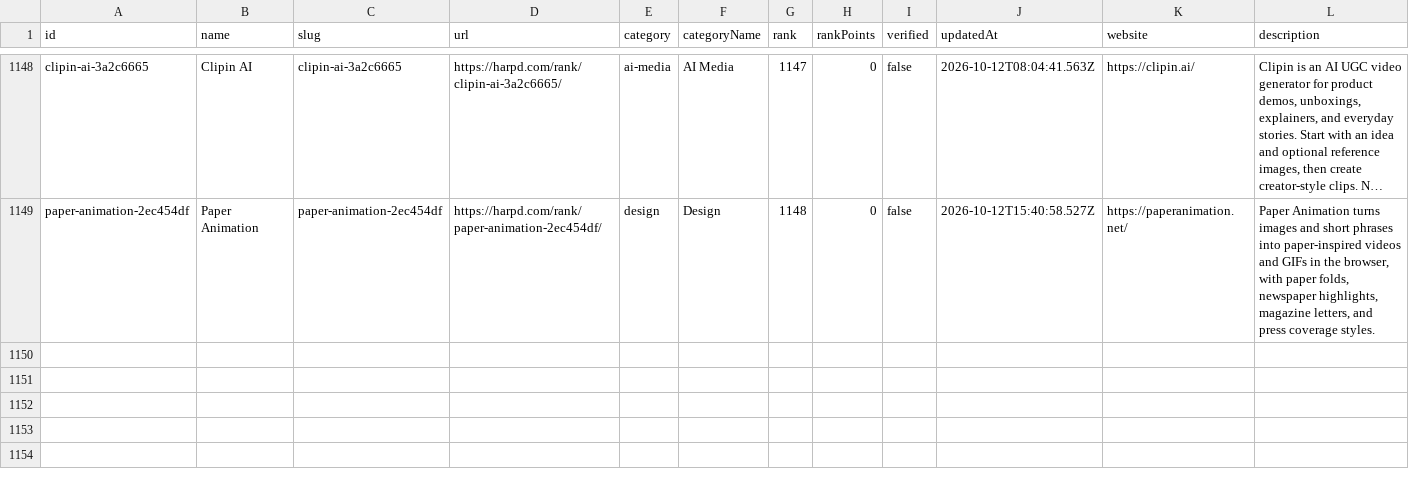
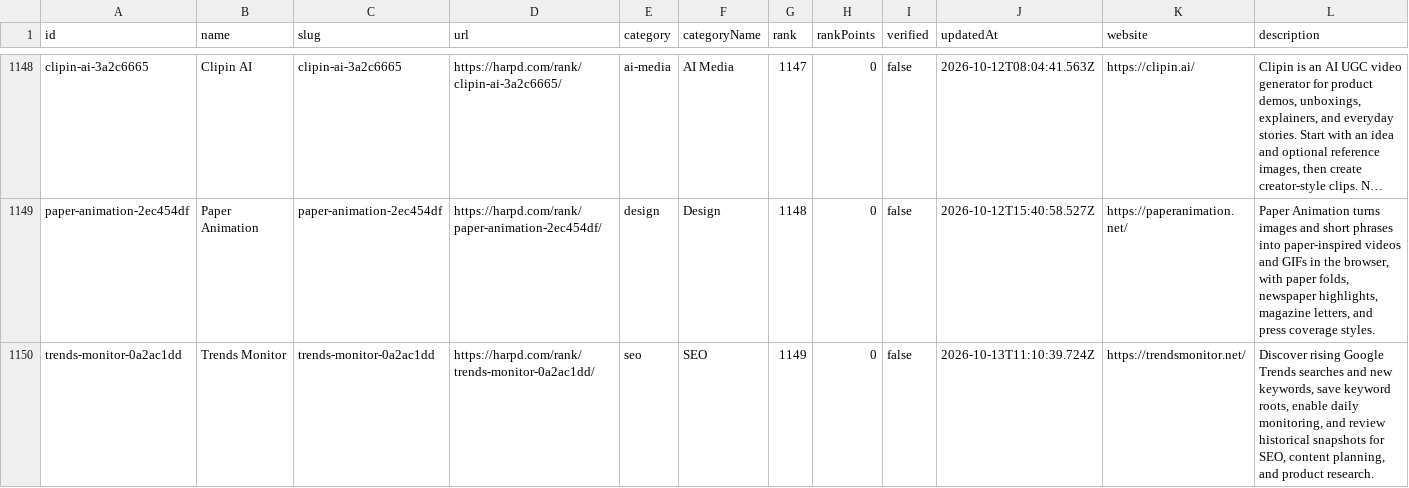
Before and after one commit to harpd-dev/harpd-ai-datasets, a CSV file: data/products/products.csv, drawn as a sheet; only a part is shown, gaps mark what is left out; long unchanged cells end in …; rows hold the shown columns only; the diff names each change by its address in the sheet, - before the commit and + after, or states it on an @@ line.

Commit message:
data: sync 2026-10-13

```diff
--- a/data/products/products.csv
+++ b/data/products/products.csv
+row 1150: trends-monitor-0a2ac1dd | Trends Monitor | trends-monitor-0a2ac1dd | https://harpd.com/rank/trends-monitor-0a2ac1dd/ | seo | SEO | 1149 | 0 | false | 2026-10-13T11:10:39.724Z | https://trendsmonitor.net/ | Discover rising Google Trends searches and new keywords, save keyword roots, enable daily monitoring, and review historical snapshots for SEO, content planning, and product research.
```
Also changed, not shown: data/evidence/evidence-claims.csv, data/rankings/overall.csv, 10 other files.
